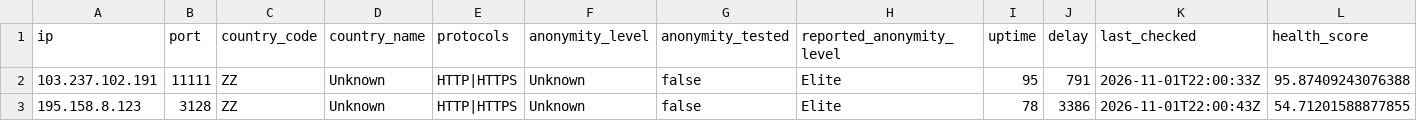
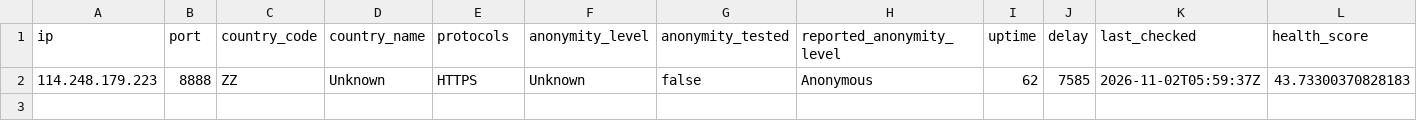
Before and after one commit to webunblocker/free-proxy-list, a CSV file: proxies/protocols/https/data.csv, drawn as a sheet.

```diff
--- a/proxies/protocols/https/data.csv
+++ b/proxies/protocols/https/data.csv
@@ -1,3 +1,2 @@
 ip,port,country_code,country_name,protocols,anonymity_level,anonymity_tested,reported_anonymity_level,uptime,delay,last_checked,health_score
-"103.237.102.191","11111","ZZ","Unknown","HTTP|HTTPS","Unknown","false","Elite","95","791","2026-11-01T22:00:33Z","95.87409243076388"
-"195.158.8.123","3128","ZZ","Unknown","HTTP|HTTPS","Unknown","false","Elite","78","3386","2026-11-01T22:00:43Z","54.71201588877855"
+"114.248.179.223","8888","ZZ","Unknown","HTTPS","Unknown","false","Anonymous","62","7585","2026-11-02T05:59:37Z","43.73300370828183"
```
Also changed, not shown: proxies/all/data.csv, proxies/countries/ZZ/data.csv, 16 other files.
